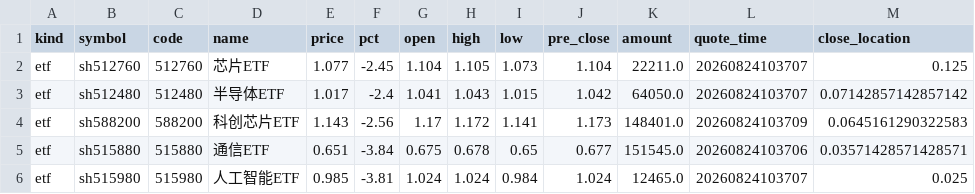
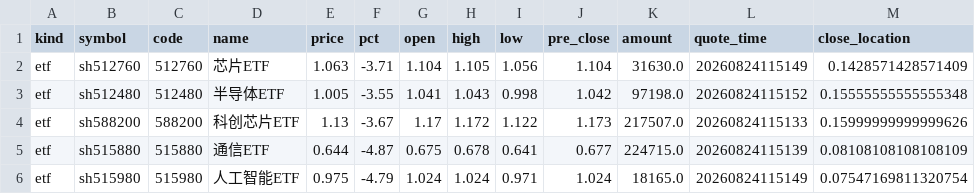
Before and after one commit to chenrj985-ai/decision, a CSV file: output/history/etf_20260824.csv, drawn as a sheet; only a part is shown; the diff covers the shown part only.

```diff
--- a/output/history/etf_20260824.csv
+++ b/output/history/etf_20260824.csv
@@ -1,6 +1,6 @@
 kind,symbol,code,name,price,pct,open,high,low,pre_close,amount,quote_time,close_location
-etf,sh512760,512760,芯片ETF,1.077,-2.45,1.104,1.105,1.073,1.104,22211.0,20260824103707,0.125
-etf,sh512480,512480,半导体ETF,1.017,-2.4,1.041,1.043,1.015,1.042,64050.0,20260824103707,0.07142857142857142
-etf,sh588200,588200,科创芯片ETF,1.143,-2.56,1.17,1.172,1.141,1.173,148401.0,20260824103709,0.0645161290322583
-etf,sh515880,515880,通信ETF,0.651,-3.84,0.675,0.678,0.65,0.677,151545.0,20260824103706,0.03571428571428571
-etf,sh515980,515980,人工智能ETF,0.985,-3.81,1.024,1.024,0.984,1.024,12465.0,20260824103707,0.025
+etf,sh512760,512760,芯片ETF,1.063,-3.71,1.104,1.105,1.056,1.104,31630.0,20260824115149,0.1428571428571409
+etf,sh512480,512480,半导体ETF,1.005,-3.55,1.041,1.043,0.998,1.042,97198.0,20260824115152,0.15555555555555348
+etf,sh588200,588200,科创芯片ETF,1.13,-3.67,1.17,1.172,1.122,1.173,217507.0,20260824115133,0.15999999999999626
+etf,sh515880,515880,通信ETF,0.644,-4.87,0.675,0.678,0.641,0.677,224715.0,20260824115139,0.08108108108108109
+etf,sh515980,515980,人工智能ETF,0.975,-4.79,1.024,1.024,0.971,1.024,18165.0,20260824115149,0.07547169811320754
```
Also changed, not shown: 77 edited cells elsewhere in this file, data/auto_discovery_cache.csv, data/event_risk_auto.csv, 22 other files.
